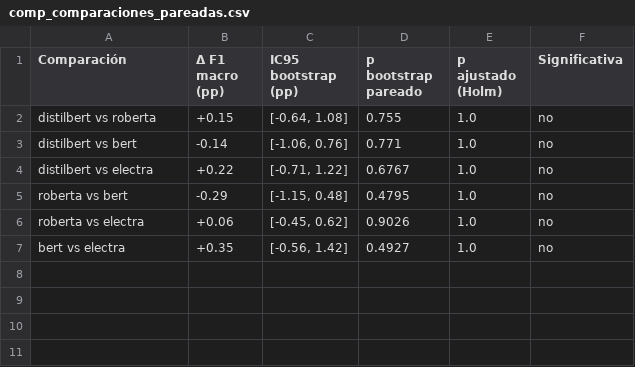
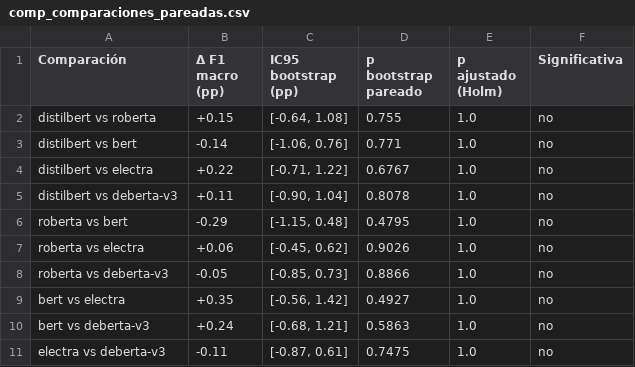
Before and after one commit to IoshuaCastillejos/Notebooks_AI, a CSV file: Transformer/results/comp_comparaciones_pareadas.csv, drawn as a sheet.

```diff
--- a/Transformer/results/comp_comparaciones_pareadas.csv
+++ b/Transformer/results/comp_comparaciones_pareadas.csv
@@ -4,4 +4,8 @@ distilbert vs bert,-0.14,"[-1.06, 0.76]",0.771,1.0,no
 distilbert vs electra,+0.22,"[-0.71, 1.22]",0.6767,1.0,no
+distilbert vs deberta-v3,+0.11,"[-0.90, 1.04]",0.8078,1.0,no
 roberta vs bert,-0.29,"[-1.15, 0.48]",0.4795,1.0,no
 roberta vs electra,+0.06,"[-0.45, 0.62]",0.9026,1.0,no
+roberta vs deberta-v3,-0.05,"[-0.85, 0.73]",0.8866,1.0,no
 bert vs electra,+0.35,"[-0.56, 1.42]",0.4927,1.0,no
+bert vs deberta-v3,+0.24,"[-0.68, 1.21]",0.5863,1.0,no
+electra vs deberta-v3,-0.11,"[-0.87, 0.61]",0.7475,1.0,no
```
Also changed, not shown: Transformer/results/comp_ejemplos_dificiles.csv, Transformer/results/comp_metricas_por_categoria.csv, 13 other files.
